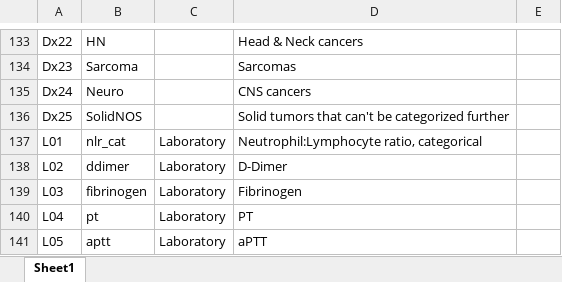
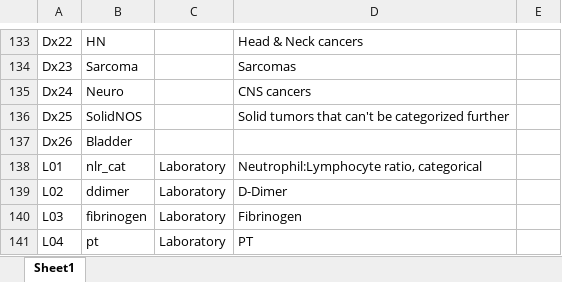
Before and after one commit to covidncancer/CCC19_dictionary, an Excel workbook: CCC19_Derived_Variables_Spreadsheet.xlsx, sheet Sheet1, drawn as a sheet; only a part is shown, gaps mark what is left out; the shorter side is filled out with more unchanged rows; values as stored, in another font and other column widths than the file's, no borders; table styles not drawn; the diff names each change by its address in the sheet, - before the commit and + after, or states it on an @@ line.

Commit message:
Bladder cancer variable

```diff
--- a/CCC19_Derived_Variables_Spreadsheet.xlsx (sheet Sheet1)
+++ b/CCC19_Derived_Variables_Spreadsheet.xlsx (sheet Sheet1)
+row 137: Dx26 | Bladder
```
Also changed, not shown: 1 other file.
